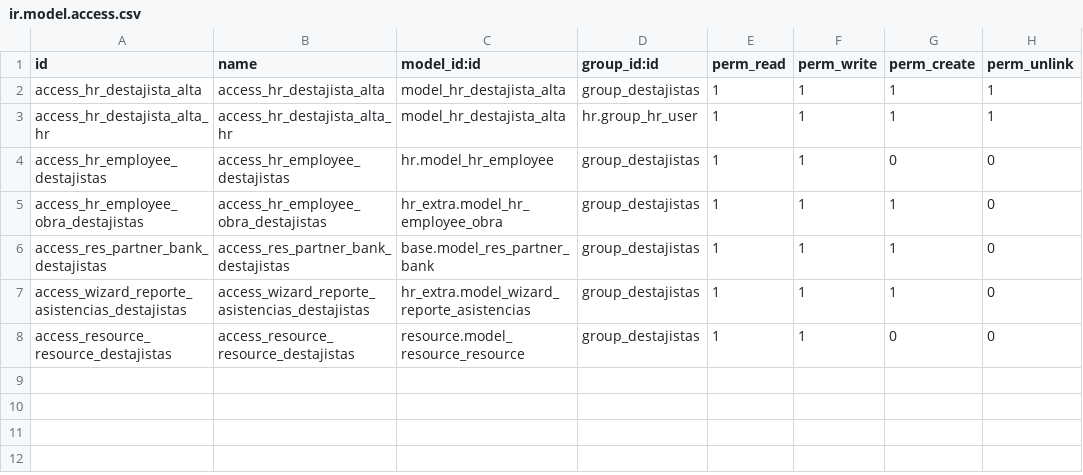
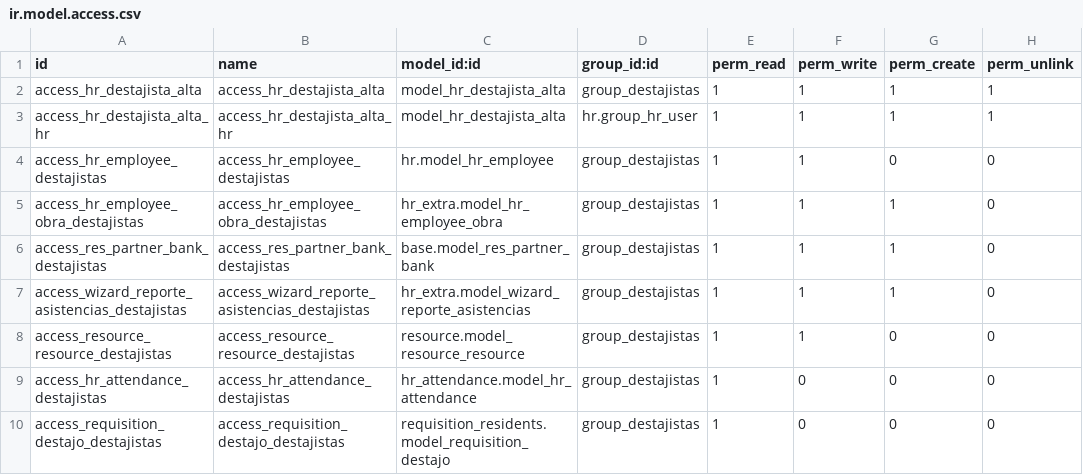
Before and after one commit to ehb1703/TCConstructora, a CSV file: hr_destajistas/security/ir.model.access.csv, drawn as a sheet; the diff names each change by its address in the sheet, - before the commit and + after, or states it on an @@ line.

Commit message:
feat(hr_destajistas): casilla Es destajista y consultas de asistencias y pagos (T0134)
- Casilla Es destajista en Contactos; Contacto existente solo ofrece los marcados y el alta la marca
- Asistencias y Nómina no muestran destajistas (listas, selección de empleado y modo quiosco)
- Destajistas como tipo Contratista: fuera de la advertencia de empleados sin contrato
- Menús Asistencias y Pagos de destajo (Requisiciones, solo lectura) y botones en la ficha
- Empleados conserva su filtro original por empresa
- Reglas complementarias para quien también captura Requisiciones
- Al desinstalar se restauran los dominios originales; migración 18.0.1.1.0

```diff
--- a/hr_destajistas/security/ir.model.access.csv
+++ b/hr_destajistas/security/ir.model.access.csv
+row 9: access_hr_attendance_destajistas | access_hr_attendance_destajistas | hr_attendance.model_hr_attendance | group_destajistas | 1 | 0 | 0 | 0
+row 10: access_requisition_destajo_destajistas | access_requisition_destajo_destajistas | requisition_residents.model_requisition_destajo | group_destajistas | 1 | 0 | 0 | 0
```
Also changed, not shown: 13 other files.
